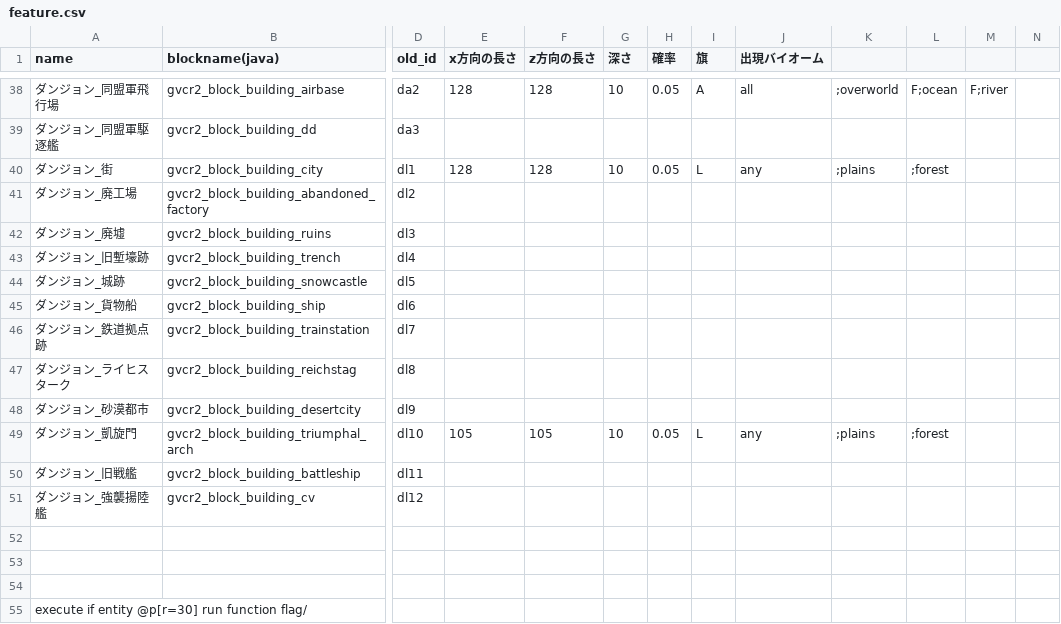
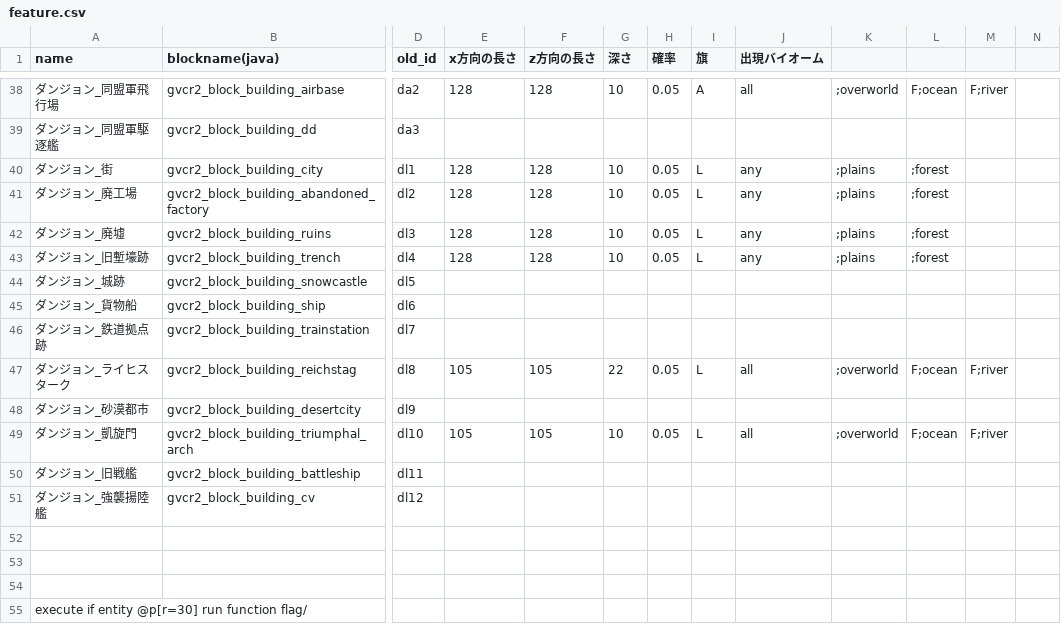
Before and after one commit to KarZex/gvcAddon, a CSV file: feature.csv, drawn as a sheet; only a part is shown, gaps mark what is left out; the diff names each change by its address in the sheet, - before the commit and + after, or states it on an @@ line.

```diff
--- a/feature.csv
+++ b/feature.csv
-E41:E43 (x方向の長さ): (empty)
+E41:E43 (x方向の長さ): 128
-F41:F43 (z方向の長さ): (empty)
+F41:F43 (z方向の長さ): 128
-G41:G43 (深さ): (empty)
+G41:G43 (深さ): 10
-H41:H43 (確率): (empty)
+H41:H43 (確率): 0.05
-I41:I43 (旗): (empty)
+I41:I43 (旗): L
-J41:J43 (出現バイオーム): (empty)
+J41:J43 (出現バイオーム): any
-K41:K43: (empty)
+K41:K43: ;plains
-L41:L43: (empty)
+L41:L43: ;forest
-E47 (x方向の長さ): (empty)
+E47 (x方向の長さ): 105
-F47 (z方向の長さ): (empty)
+F47 (z方向の長さ): 105
-G47 (深さ): (empty)
+G47 (深さ): 22
-H47 (確率): (empty)
+H47 (確率): 0.05
-I47 (旗): (empty)
+I47 (旗): L
-J47 (出現バイオーム): (empty)
+J47 (出現バイオーム): all
-K47: (empty)
+K47: ;overworld
-L47: (empty)
+L47: F;ocean
-M47: (empty)
+M47: F;river
-J49 (出現バイオーム): any
+J49 (出現バイオーム): all
-K49: ;plains
+K49: ;overworld
-L49: ;forest
+L49: F;ocean
-M49: (empty)
+M49: F;river
```
Also changed, not shown: gunData.csv, 26 other files.
